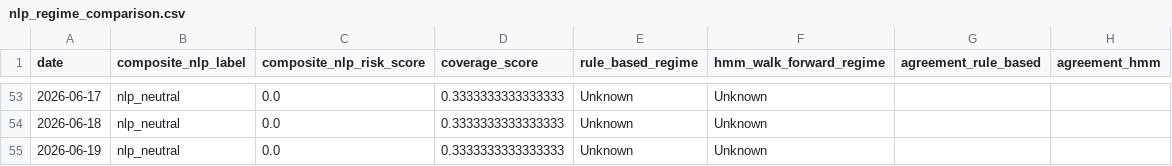
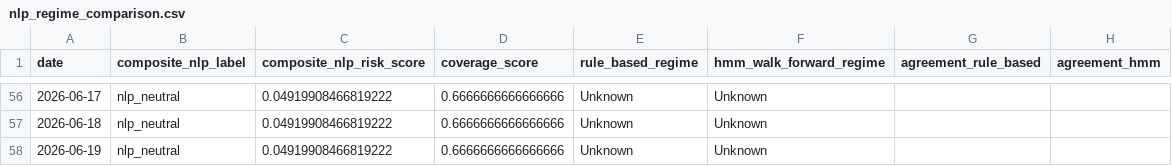
Before and after one commit to KarthikAshtekar/adaptive-portfolio-risk-analytics, a CSV file: adaptive-portfolio-risk-analytics/outputs/reports/phase_4a6_real_nlp_validation/nlp_regime_comparison.csv, drawn as a sheet; only a part is shown, gaps mark what is left out; the diff covers the shown part only.

```diff
--- a/adaptive-portfolio-risk-analytics/outputs/reports/phase_4a6_real_nlp_validation/nlp_regime_comparison.csv
+++ b/adaptive-portfolio-risk-analytics/outputs/reports/phase_4a6_real_nlp_validation/nlp_regime_comparison.csv
@@ -53,3 +56,3 @@ date,composite_nlp_label,composite_nlp_risk_score,coverage_score,rule_based_regi
-2026-06-17,nlp_neutral,0.0,0.3333333333333333,Unknown,Unknown,,
-2026-06-18,nlp_neutral,0.0,0.3333333333333333,Unknown,Unknown,,
-2026-06-19,nlp_neutral,0.0,0.3333333333333333,Unknown,Unknown,,
+2026-06-17,nlp_neutral,0.04919908466819222,0.6666666666666666,Unknown,Unknown,,
+2026-06-18,nlp_neutral,0.04919908466819222,0.6666666666666666,Unknown,Unknown,,
+2026-06-19,nlp_neutral,0.04919908466819222,0.6666666666666666,Unknown,Unknown,,
```
Also changed, not shown: 3 added rows and 105 edited cells elsewhere in this file, adaptive-portfolio-risk-analytics/outputs/reports/phase_4a6_real_nlp_validation/composite_nlp_risk_index.csv, adaptive-portfolio-risk-analytics/outputs/reports/phase_4a6_real_nlp_validation/coverage_diagnostics.csv, 42 other files.
